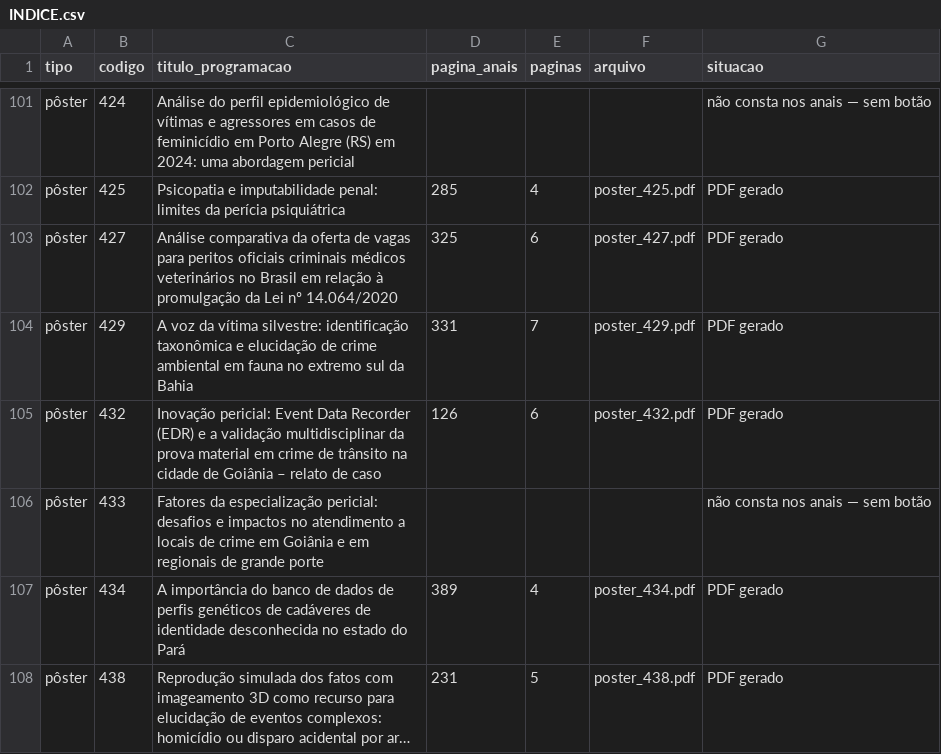
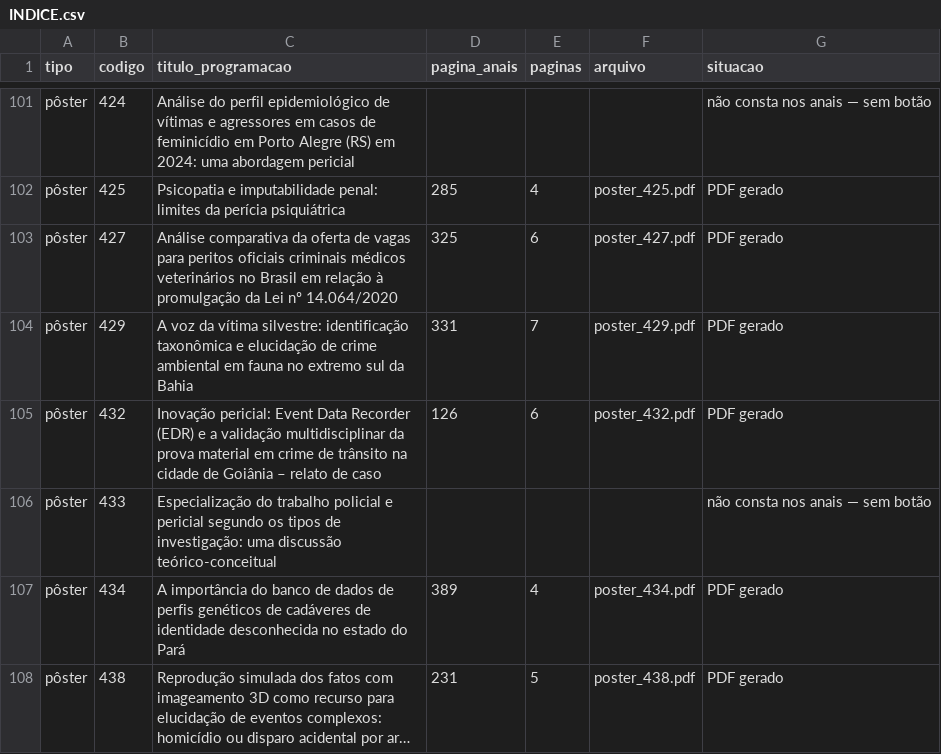
Before and after one commit to crdias8/cnc2026app, a CSV file: trabalhos/INDICE.csv, drawn as a sheet; only a part is shown, gaps mark what is left out; long unchanged cells end in ….

```diff
--- a/trabalhos/INDICE.csv
+++ b/trabalhos/INDICE.csv
@@ -105,3 +105,3 @@ pôster,429,A voz da vítima silvestre: identificação taxonômica e elucidaç
 pôster,432,Inovação pericial: Event Data Recorder (EDR) e a validação multidisciplinar da prova material em crime de trânsito na cidade de Goiânia – relato de caso,126,6,poster_432.pdf,PDF gerado
-pôster,433,Fatores da especialização pericial: desafios e impactos no atendimento a locais de crime em Goiânia e em regionais de grande porte,,,,não consta nos anais — sem botão
+pôster,433,Especialização do trabalho policial e pericial segundo os tipos de investigação: uma discussão teórico-conceitual,,,,não consta nos anais — sem botão
 pôster,434,A importância do banco de dados de perfis genéticos de cadáveres de identidade desconhecida no estado do Pará,389,4,poster_434.pdf,PDF gerado
```
Also changed, not shown: 4 other files.
